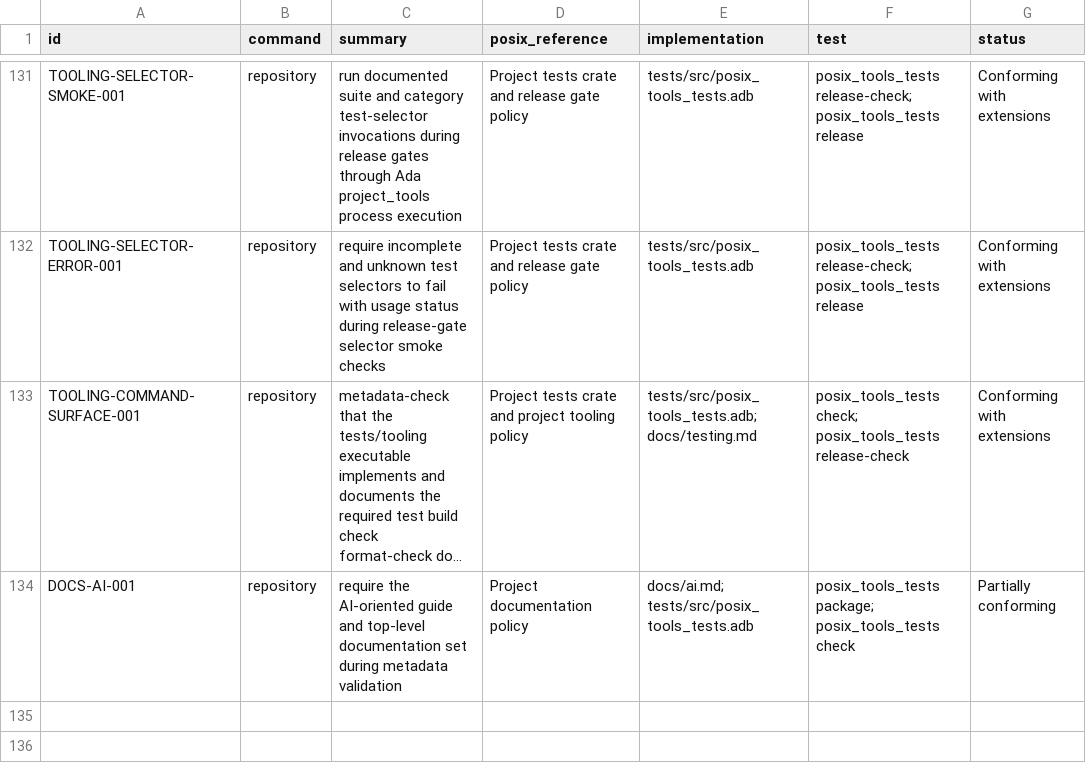
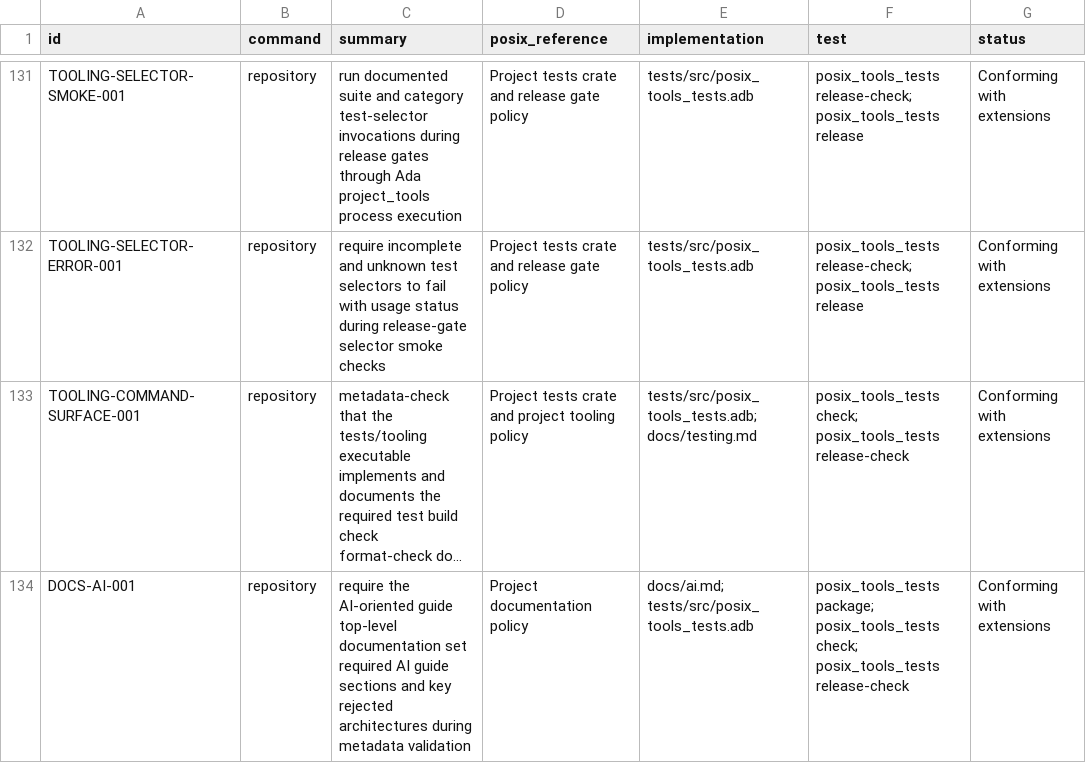
Before and after one commit to bracke/posix_tools, a CSV file: generated/requirements.csv, drawn as a sheet; only a part is shown, gaps mark what is left out; long unchanged cells end in …; the diff names each change by its address in the sheet, - before the commit and + after, or states it on an @@ line.

Commit message:
Validate AI project guide metadata

```diff
--- a/generated/requirements.csv
+++ b/generated/requirements.csv
-C134 (summary): …AI-oriented guide and top-level documentation set during metadata…
+C134 (summary): …AI-oriented guide top-level documentation set required AI guide sections and key rejected architectures during metadata…
-F134 (test): …package; posix_tools_tests check
+F134 (test): …package; posix_tools_tests check; posix_tools_tests release-check
-G134 (status): Partially conforming
+G134 (status): Conforming with extensions
```
Also changed, not shown: 4 other files.
